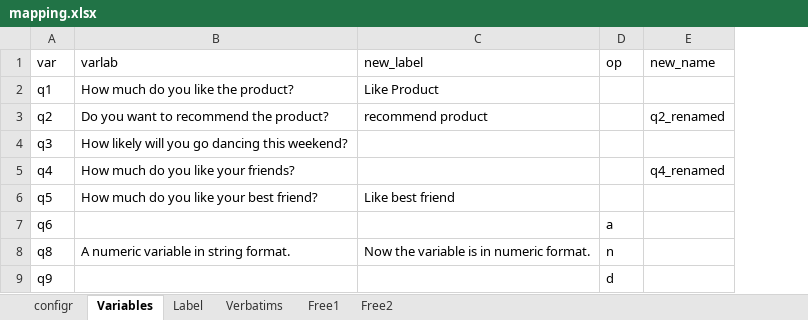
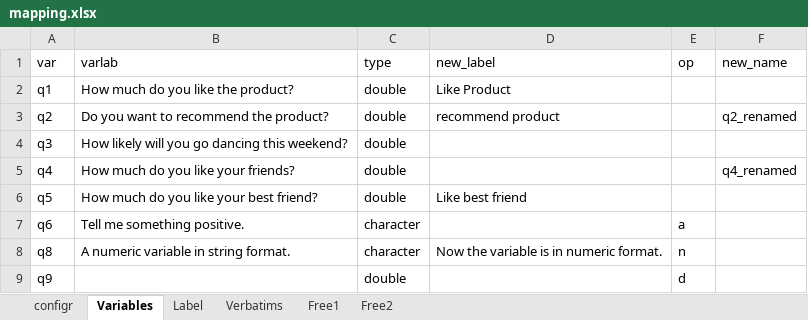
Before and after one commit to urswilke/datadaptor, an Excel workbook: inst/extdata/mapping.xlsx, sheet Variables, drawn as a sheet; values as stored, in another font and other column widths than the file's, no borders; the diff names each change by its address in the sheet, - before the commit and + after, or states it on an @@ line.

Commit message:
- add "type" column to Excel mapping "Variables" sheet - add new function `update_var_sheet()`

```diff
--- a/inst/extdata/mapping.xlsx (sheet Variables)
+++ b/inst/extdata/mapping.xlsx (sheet Variables)
+column C (type), rows 2-9: double | double | double | double | double | character | character | double
-B7 (varlab): (empty)
+B7 (varlab): Tell me something positive.
```
Also changed, not shown: 5 other files.
